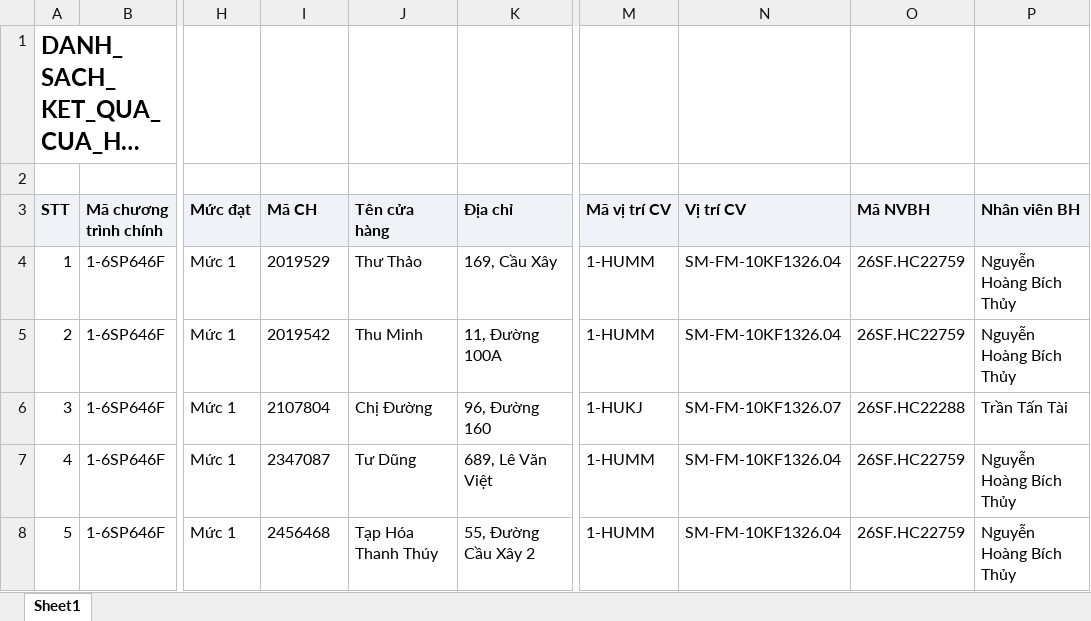
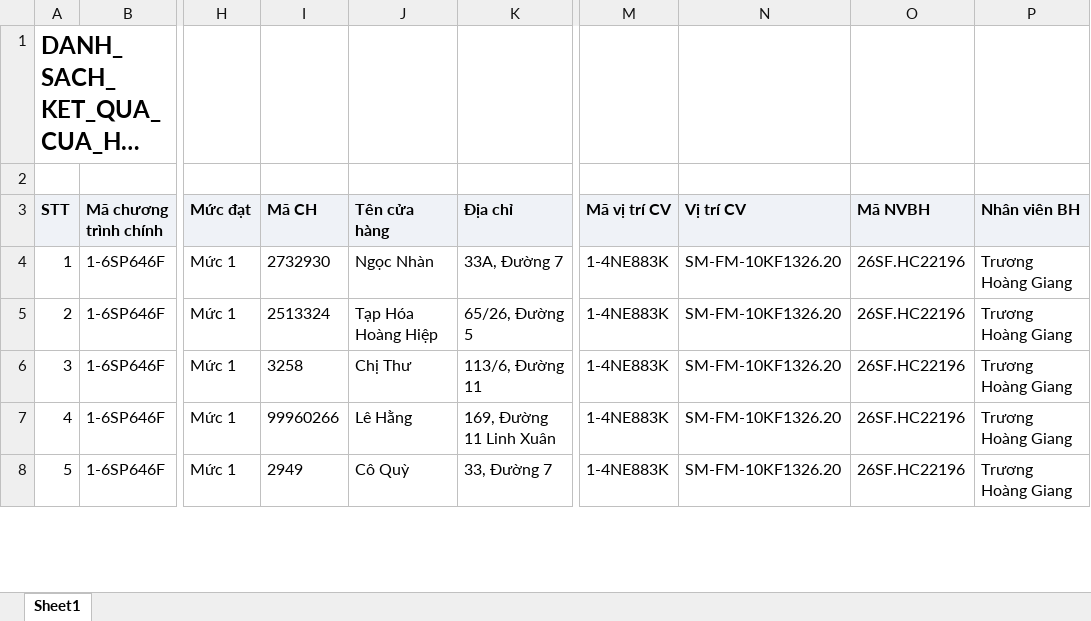
Before and after one commit to Tantt2026/Dashboard-Masan, an Excel workbook: data/Thang11/DANH_SACH_KET_QUA_CUA_HANG_THAM_GIA_CHUONG_TRINH.xlsx, sheet Sheet1, drawn as a sheet; only a part is shown, gaps mark what is left out; long unchanged cells end in …; values as stored, in another font and other column widths than the file's, no borders; the diff covers the shown part only; the diff names each change by its address in the sheet, - before the commit and + after, or states it on an @@ line.

```diff
--- a/data/Thang11/DANH_SACH_KET_QUA_CUA_HANG_THAM_GIA_CHUONG_TRINH.xlsx (sheet Sheet1)
+++ b/data/Thang11/DANH_SACH_KET_QUA_CUA_HANG_THAM_GIA_CHUONG_TRINH.xlsx (sheet Sheet1)
-I4 (Mã CH): 2019529
+I4 (Mã CH): 2732930
-J4 (Tên cửa hàng): Thư Thảo
+J4 (Tên cửa hàng): Ngọc Nhàn
-K4 (Địa chỉ): 169, Cầu Xây
+K4 (Địa chỉ): 33A, Đường 7
-M4:M5 (Mã vị trí CV): 1-HUMM
+M4:M5 (Mã vị trí CV): 1-4NE883K
-N4:N5 (Vị trí CV): SM-FM-10KF1326.04
+N4:N5 (Vị trí CV): SM-FM-10KF1326.20
-O4:O5 (Mã NVBH): 26SF.HC22759
+O4:O5 (Mã NVBH): 26SF.HC22196
-P4:P5 (Nhân viên BH): Nguyễn Hoàng Bích Thủy
+P4:P5 (Nhân viên BH): Trương Hoàng Giang
-I5 (Mã CH): 2019542
+I5 (Mã CH): 2513324
-J5 (Tên cửa hàng): Thu Minh
+J5 (Tên cửa hàng): Tạp Hóa Hoàng Hiệp
-K5 (Địa chỉ): 11, Đường 100A
+K5 (Địa chỉ): 65/26, Đường 5
-I6 (Mã CH): 2107804
+I6 (Mã CH): 3258
-J6 (Tên cửa hàng): Chị Đường
+J6 (Tên cửa hàng): Chị Thư
-K6 (Địa chỉ): 96, Đường 160
+K6 (Địa chỉ): 113/6, Đường 11
-M6 (Mã vị trí CV): 1-HUKJ
+M6 (Mã vị trí CV): 1-4NE883K
-N6 (Vị trí CV): SM-FM-10KF1326.07
+N6 (Vị trí CV): SM-FM-10KF1326.20
-O6 (Mã NVBH): 26SF.HC22288
+O6 (Mã NVBH): 26SF.HC22196
-P6 (Nhân viên BH): Trần Tấn Tài
+P6 (Nhân viên BH): Trương Hoàng Giang
-I7 (Mã CH): 2347087
+I7 (Mã CH): 99960266
-J7 (Tên cửa hàng): Tư Dũng
+J7 (Tên cửa hàng): Lê Hằng
-K7 (Địa chỉ): 689, Lê Văn Việt
+K7 (Địa chỉ): 169, Đường 11 Linh Xuân
-M7:M8 (Mã vị trí CV): 1-HUMM
+M7:M8 (Mã vị trí CV): 1-4NE883K
-N7:N8 (Vị trí CV): SM-FM-10KF1326.04
+N7:N8 (Vị trí CV): SM-FM-10KF1326.20
-O7:O8 (Mã NVBH): 26SF.HC22759
+O7:O8 (Mã NVBH): 26SF.HC22196
-P7:P8 (Nhân viên BH): Nguyễn Hoàng Bích Thủy
+P7:P8 (Nhân viên BH): Trương Hoàng Giang
-I8 (Mã CH): 2456468
+I8 (Mã CH): 2949
-J8 (Tên cửa hàng): Tạp Hóa Thanh Thúy
+J8 (Tên cửa hàng): Cô Quỳ
-K8 (Địa chỉ): 55, Đường Cầu Xây 2
+K8 (Địa chỉ): 33, Đường 7
```
Also changed, not shown: 863 edited cells elsewhere in this sheet, data/Thang11/DanhSachChiTietDonHang.xlsx, data/Thang11/DanhSachLichViengTham.xlsx, 1 other file.
